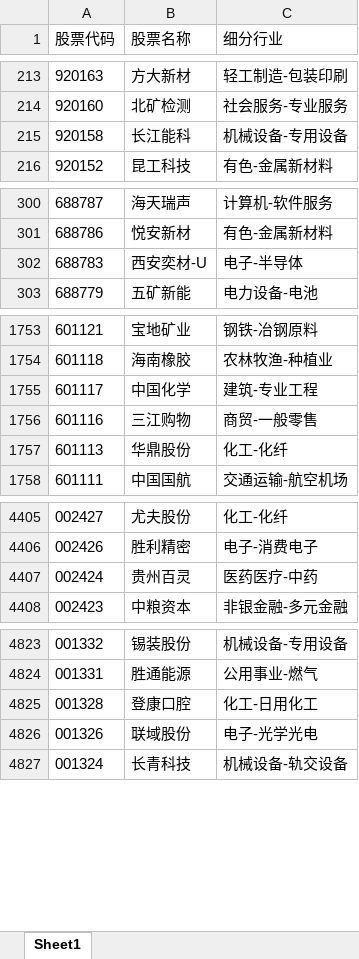
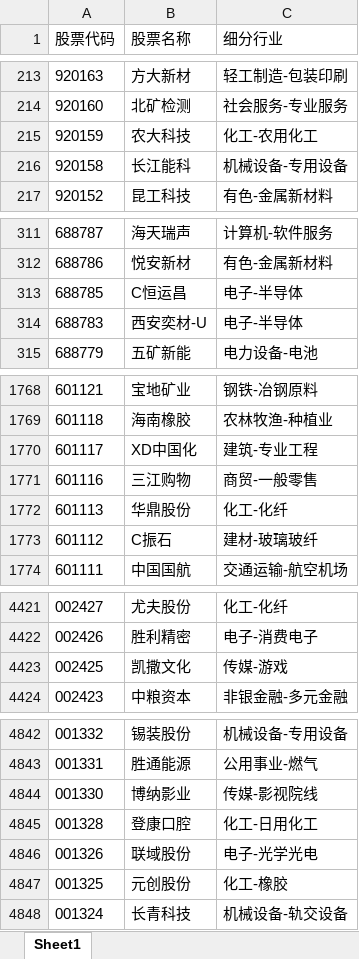
Before and after one commit to Kerwin-Lau/LimaGen1, an Excel workbook: 01_RawData/02_ASharesPro/ASharesPro.xlsx, sheet Sheet1, drawn as a sheet; only a part is shown, gaps mark what is left out; values as stored, in another font and other column widths than the file's, no borders; removed rows and columns are numbered as before the commit, all else as after; the diff covers the shown part only; the diff names each change by its address in the sheet, - before the commit and + after, or states it on an @@ line.

```diff
--- a/01_RawData/02_ASharesPro/ASharesPro.xlsx (sheet Sheet1)
+++ b/01_RawData/02_ASharesPro/ASharesPro.xlsx (sheet Sheet1)
+row 215: 920159 | 农大科技 | 化工-农用化工
+row 313: 688785 | C恒运昌 | 电子-半导体
-B1770 (股票名称): 中国化学
+B1770 (股票名称): XD中国化
+row 1773: 601112 | C振石 | 建材-玻璃玻纤
-row 4407: 002424 | 贵州百灵 | 医药医疗-中药
+row 4423: 002425 | 凯撒文化 | 传媒-游戏
+row 4844: 001330 | 博纳影业 | 传媒-影视院线
+row 4847: 001325 | 元创股份 | 化工-橡胶
```
Also changed, not shown: 24 added rows, 7 removed rows and 38 edited cells elsewhere in this sheet, 1 other file.
